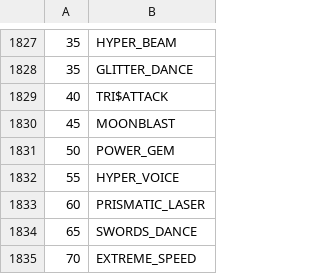
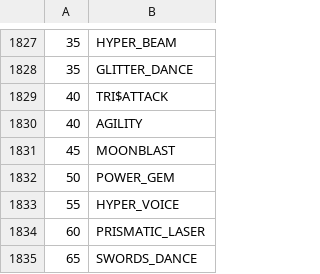
Before and after one commit to sjkuhnke/PokemonGame, a CSV file: PokemonGame/bin/info/movebank.csv, drawn as a sheet; only a part is shown, gaps mark what is left out; the shorter side is filled out with more unchanged rows.

```diff
--- a/PokemonGame/bin/info/movebank.csv
+++ b/PokemonGame/bin/info/movebank.csv
@@ -1829,2 +1829,3 @@
 40 |TRI$ATTACK
+40 |AGILITY
 45 |MOONBLAST
```
Also changed, not shown: PokemonGame/bin/info/encounters.csv, PokemonGame/bin/info/trainers.csv, 19 other files.
